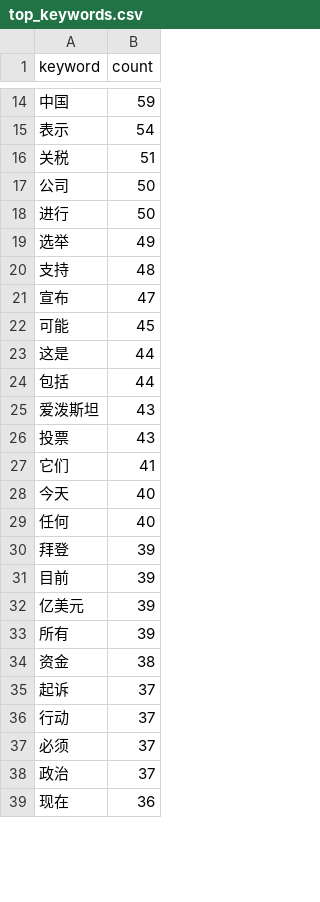
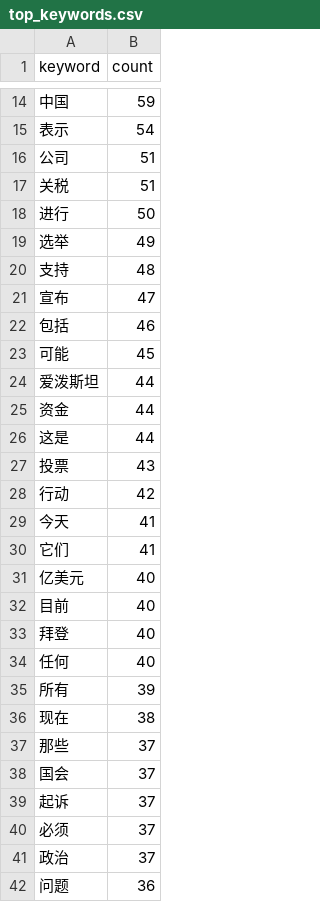
Before and after one commit to avahuu/misinfo, a CSV file: top_keywords.csv, drawn as a sheet; only a part is shown, gaps mark what is left out; the diff covers the shown part only.

```diff
--- a/top_keywords.csv
+++ b/top_keywords.csv
@@ -15,4 +15,4 @@ keyword,count
 表示,54
+公司,51
 关税,51
-公司,50
 进行,50
@@ -21,19 +21,22 @@ keyword,count
 宣布,47
+包括,46
 可能,45
+爱泼斯坦,44
+资金,44
 这是,44
-包括,44
-爱泼斯坦,43
 投票,43
+行动,42
+今天,41
 它们,41
-今天,40
+亿美元,40
+目前,40
+拜登,40
 任何,40
-拜登,39
-目前,39
-亿美元,39
 所有,39
-资金,38
+现在,38
+那些,37
+国会,37
 起诉,37
-行动,37
 必须,37
 政治,37
-现在,36
+问题,36
```
Also changed, not shown: 4 added rows, 7 removed rows and 8 edited cells elsewhere in this file, 7 other files.
